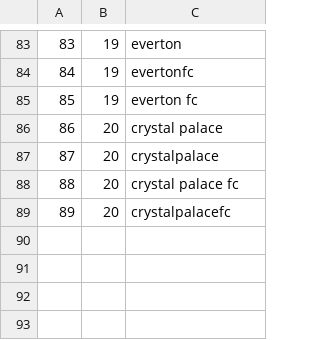
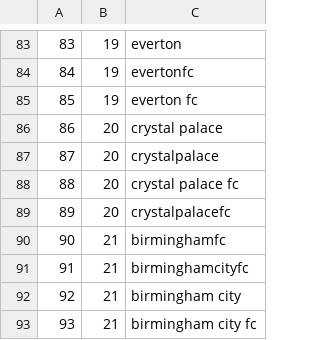
Before and after one commit to rgolder1/aztec-map, a CSV file: map/src/main/resources/keywords.csv, drawn as a sheet; only a part is shown, gaps mark what is left out.

```diff
--- a/map/src/main/resources/keywords.csv
+++ b/map/src/main/resources/keywords.csv
@@ -89 +89,5 @@
 89,20,crystalpalacefc
+90,21,birminghamfc
+91,21,birminghamcityfc
+92,21,birmingham city
+93,21,birmingham city fc
```
Also changed, not shown: map/src/main/resources/teams.csv, 12 other files.
